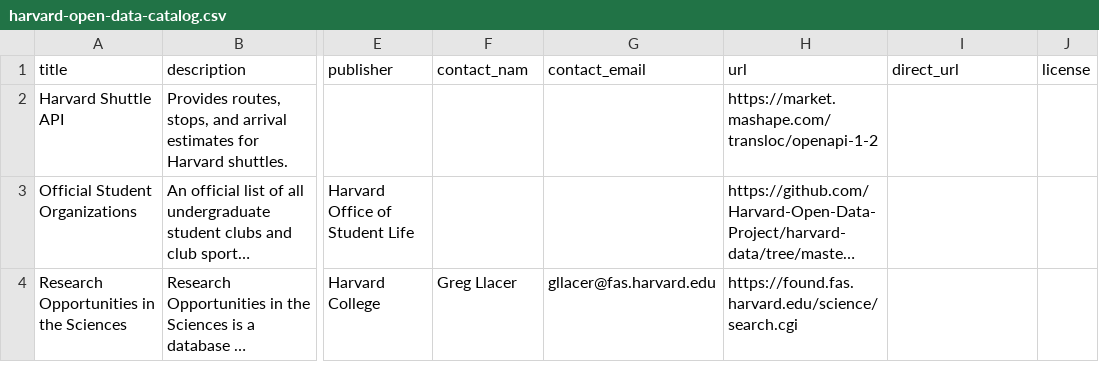
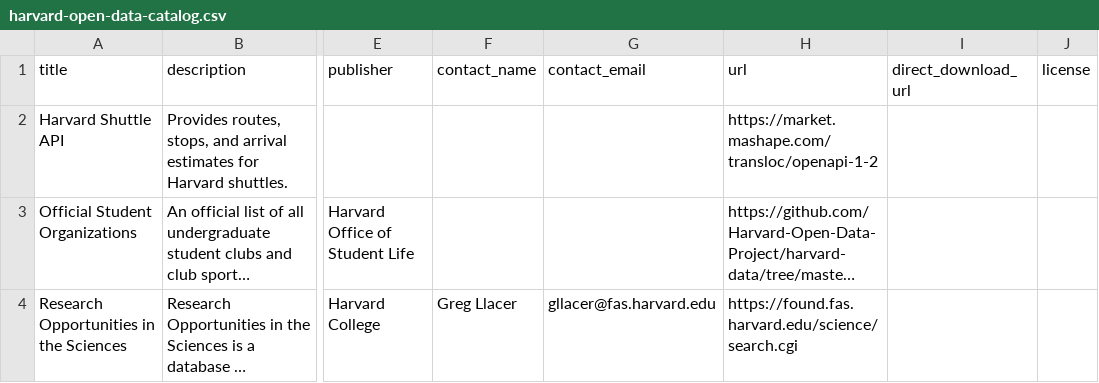
Before and after one commit to Eandalf7h/HarvardOpenData, a CSV file: assets/harvard-open-data-catalog.csv, drawn as a sheet; only a part is shown, gaps mark what is left out; long unchanged cells end in …; the diff names each change by its address in the sheet, - before the commit and + after, or states it on an @@ line.

Commit message:
start with new data catalog

```diff
--- a/assets/harvard-open-data-catalog.csv
+++ b/assets/harvard-open-data-catalog.csv
-F1: contact_nam
+F1: contact_name
-I1: direct_url
+I1: direct_download_url
```
Also changed, not shown: 1 other file.
